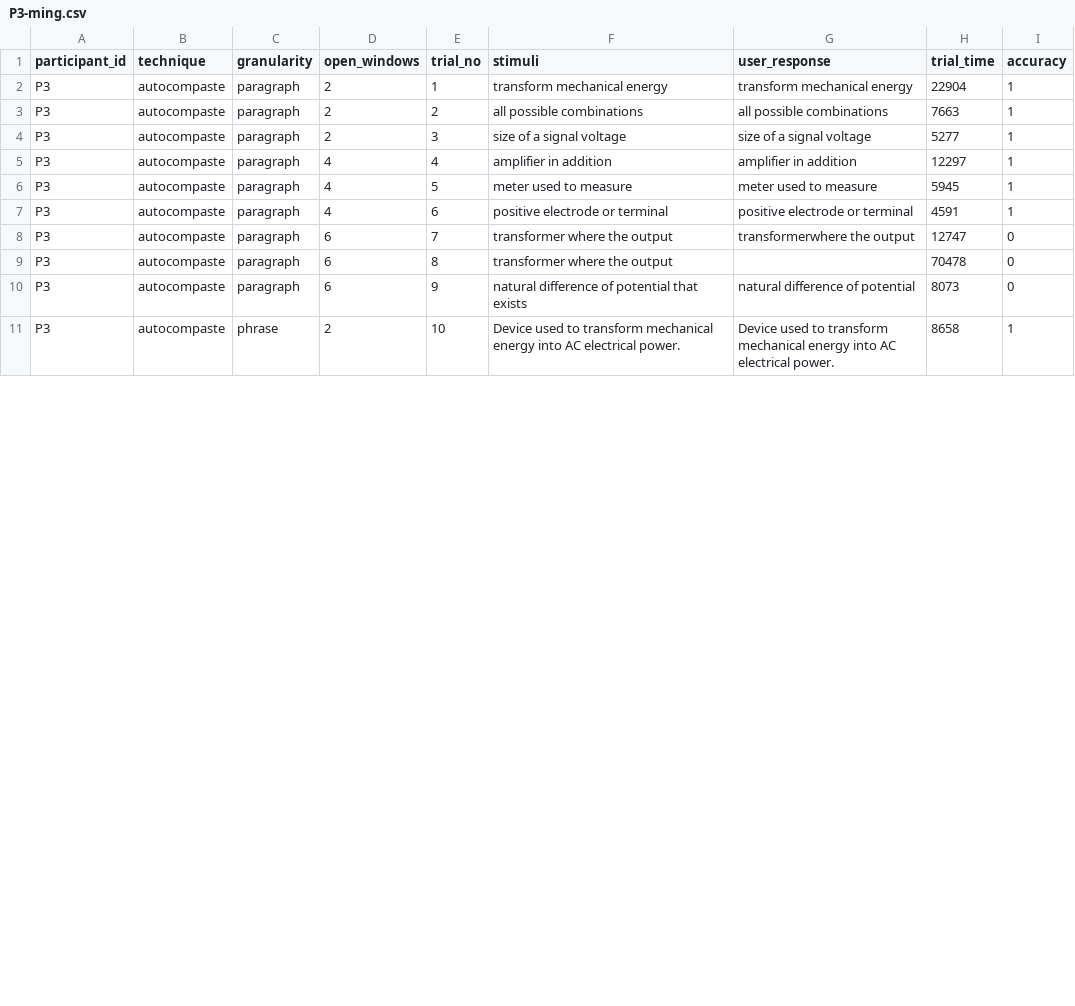
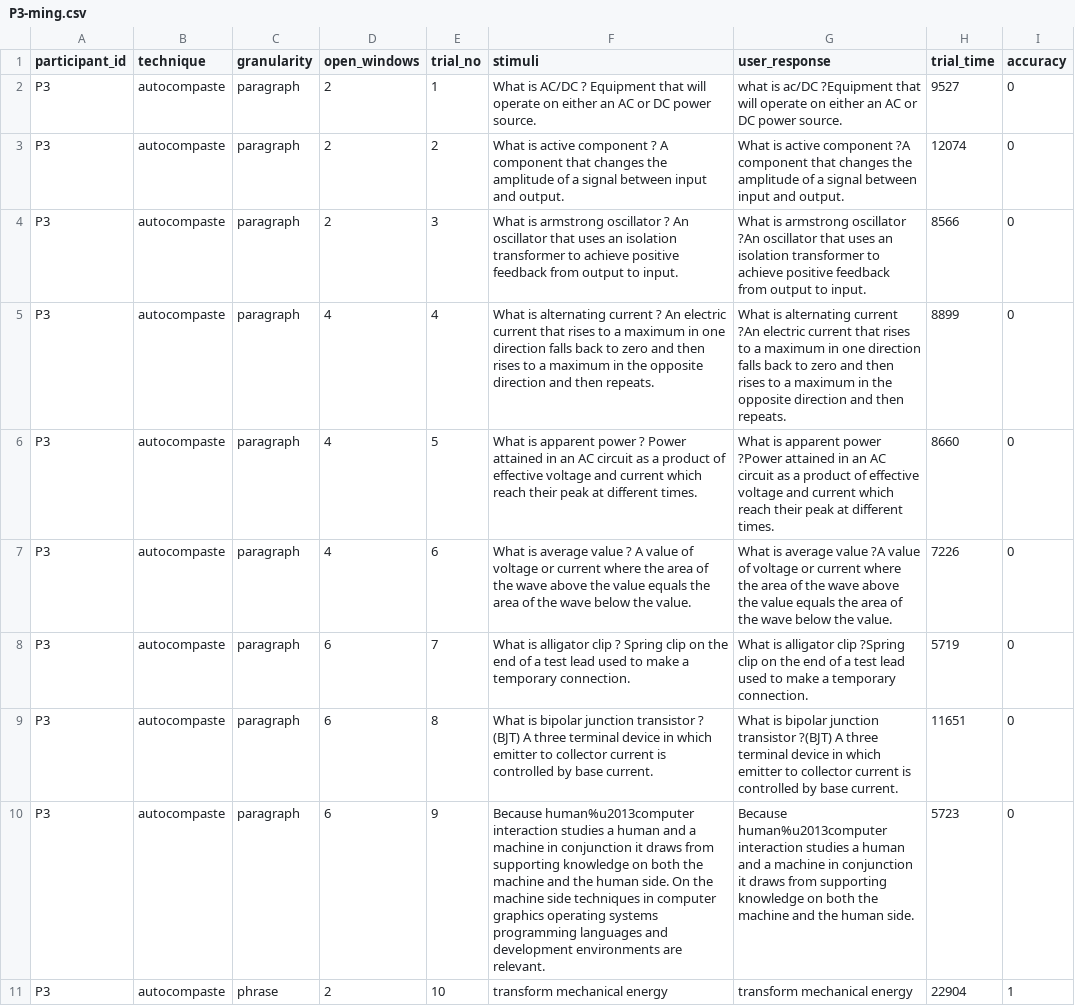
Before and after one commit to yangshun/cs4249-assgs, a CSV file: a1/results/P3-ming.csv, drawn as a sheet; only a part is shown; the diff covers the shown part only.

```diff
--- a/a1/results/P3-ming.csv
+++ b/a1/results/P3-ming.csv
@@ -1,11 +1,11 @@
 participant_id,technique,granularity,open_windows,trial_no,stimuli,user_response,trial_time,accuracy
-P3,autocompaste,paragraph,2,1,transform mechanical energy,transform mechanical energy,22904,1
-P3,autocompaste,paragraph,2,2,all possible combinations,all possible combinations,7663,1
-P3,autocompaste,paragraph,2,3,size of a signal voltage,size of a signal voltage,5277,1
-P3,autocompaste,paragraph,4,4,amplifier in addition,amplifier in addition,12297,1
-P3,autocompaste,paragraph,4,5,meter used to measure,meter used to measure,5945,1
-P3,autocompaste,paragraph,4,6,positive electrode or terminal,positive electrode or terminal,4591,1
-P3,autocompaste,paragraph,6,7,transformer where the output,transformerwhere the output,12747,0
-P3,autocompaste,paragraph,6,8,transformer where the output,,70478,0
-P3,autocompaste,paragraph,6,9,natural difference of potential that exists,natural difference of potential,8073,0
-P3,autocompaste,phrase,2,10,Device used to transform mechanical energy into AC electrical power.,Device used to transform mechanical energy into AC electrical power.,8658,1
+P3,autocompaste,paragraph,2,1,What is AC/DC ? Equipment that will operate on either an AC or DC power source.,what is ac/DC ?Equipment that will operate on either an AC or DC power source.,9527,0
+P3,autocompaste,paragraph,2,2,What is active component ? A component that changes the amplitude of a signal between input and output.,What is active component ?A component that changes the amplitude of a signal between input and output.,12074,0
+P3,autocompaste,paragraph,2,3,What is armstrong oscillator ? An oscillator that uses an isolation transformer to achieve positive feedback from output to input.,What is armstrong oscillator ?An oscillator that uses an isolation transformer to achieve positive feedback from output to input.,8566,0
+P3,autocompaste,paragraph,4,4,What is alternating current ? An electric current that rises to a maximum in one direction falls back to zero and then rises to a maximum in the opposite direction and then repeats.,What is alternating current ?An electric current that rises to a maximum in one direction falls back to zero and then rises to a maximum in the opposite direction and then repeats.,8899,0
+P3,autocompaste,paragraph,4,5,What is apparent power ? Power attained in an AC circuit as a product of effective voltage and current which reach their peak at different times.,What is apparent power ?Power attained in an AC circuit as a product of effective voltage and current which reach their peak at different times.,8660,0
+P3,autocompaste,paragraph,4,6,What is average value ? A value of voltage or current where the area of the wave above the value equals the area of the wave below the value.,What is average value ?A value of voltage or current where the area of the wave above the value equals the area of the wave below the value.,7226,0
+P3,autocompaste,paragraph,6,7,What is alligator clip ? Spring clip on the end of a test lead used to make a temporary connection.,What is alligator clip ?Spring clip on the end of a test lead used to make a temporary connection.,5719,0
+P3,autocompaste,paragraph,6,8,What is bipolar junction transistor ? (BJT) A three terminal device in which emitter to collector current is controlled by base current.,What is bipolar junction transistor ?(BJT) A three terminal device in which emitter to collector current is controlled by base current.,11651,0
+P3,autocompaste,paragraph,6,9,Because human%u2013computer interaction studies a human and a machine in conjunction it draws from supporting knowledge on both the machine and the human side. On the machine side techniques in computer graphics operating systems programming languages and development environments are relevant.,Because human%u2013computer interaction studies a human and a machine in conjunction it draws from supporting knowledge on both the machine and the human side.,5723,0
+P3,autocompaste,phrase,2,10,transform mechanical energy,transform mechanical energy,22904,1
```
Also changed, not shown: 1 removed row and 142 edited cells elsewhere in this file, a1/results/P2-weikuan.csv, a1/results/P5-liyue.csv, 1 other file.
